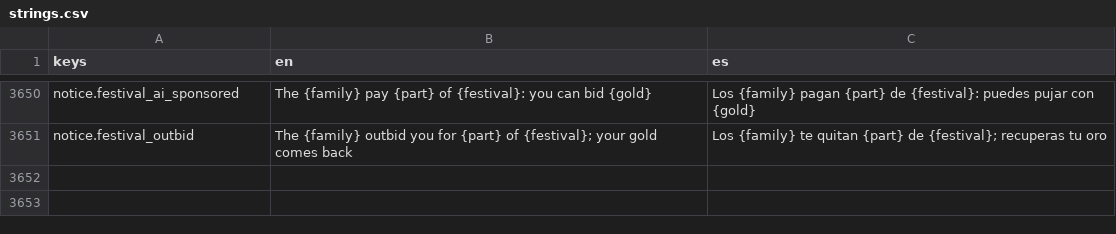
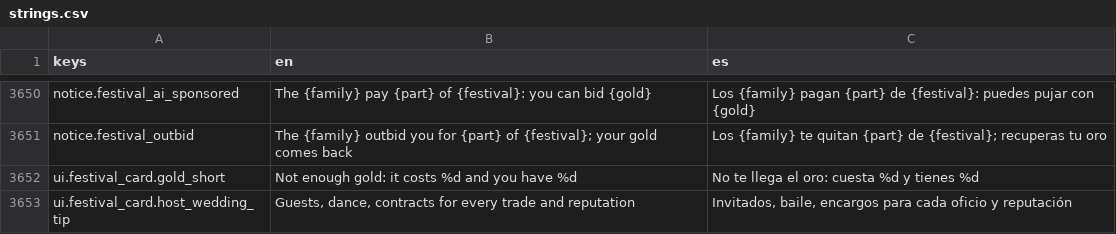
Before and after one commit to MiguelMolledo/GuildMaster, a CSV file: i18n/strings.csv, drawn as a sheet; only a part is shown, gaps mark what is left out; the diff names each change by its address in the sheet, - before the commit and + after, or states it on an @@ line.

```diff
--- a/i18n/strings.csv
+++ b/i18n/strings.csv
+row 3652: ui.festival_card.gold_short | Not enough gold: it costs %d and you have %d | No te llega el oro: cuesta %d y tienes %d
+row 3653: ui.festival_card.host_wedding_tip | Guests, dance, contracts for every trade and reputation | Invitados, baile, encargos para cada oficio y reputación
```
Also changed, not shown: 16 other files.
